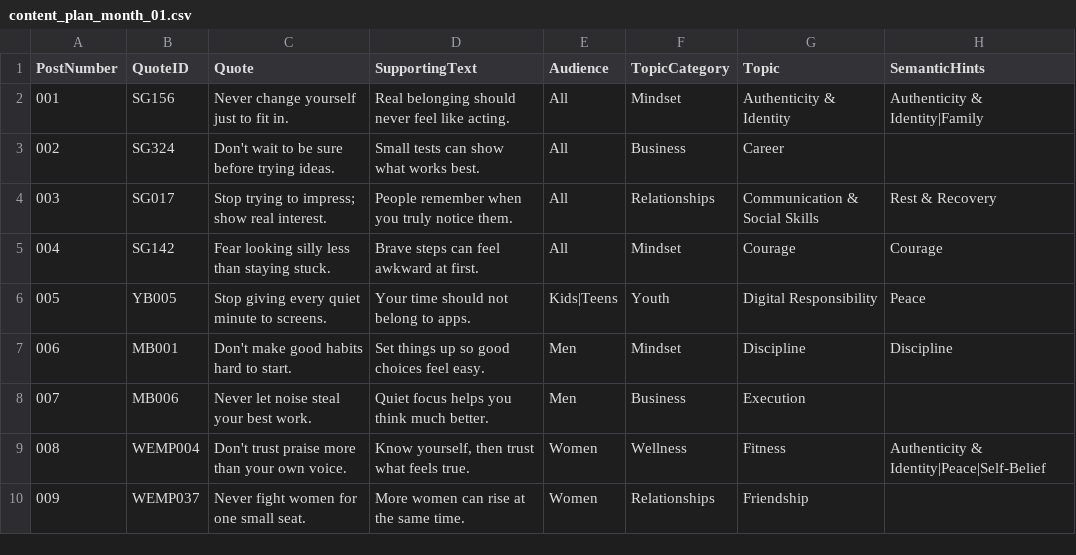
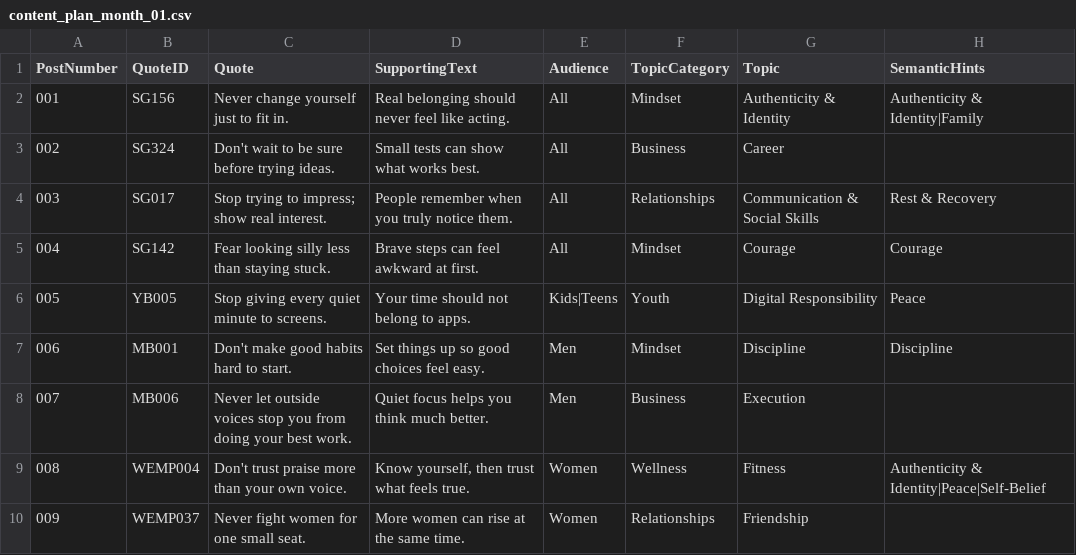
Before and after one commit to tkanchi/talksnwalks-agent, a CSV file: data/content_plan_month_01.csv, drawn as a sheet; only a part is shown; the diff names each change by its address in the sheet, - before the commit and + after, or states it on an @@ line.

Commit message:
Fix Unified Post 7 quote wording

```diff
--- a/data/content_plan_month_01.csv
+++ b/data/content_plan_month_01.csv
-C8 (Quote): Never let noise steal your best…
+C8 (Quote): Never let outside voices stop you from doing your best…
```
